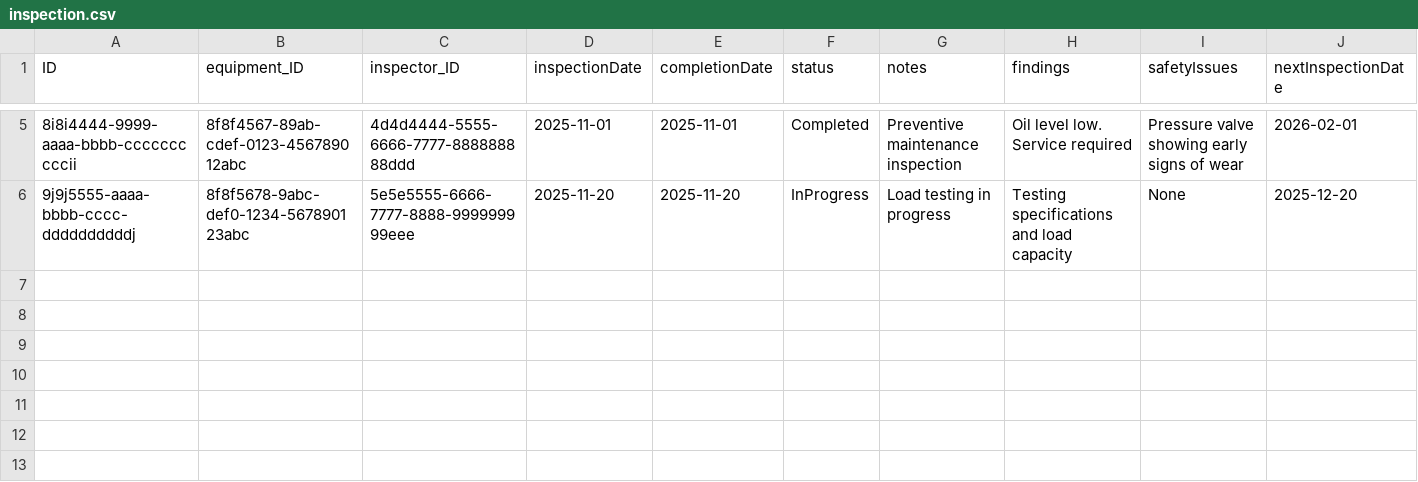
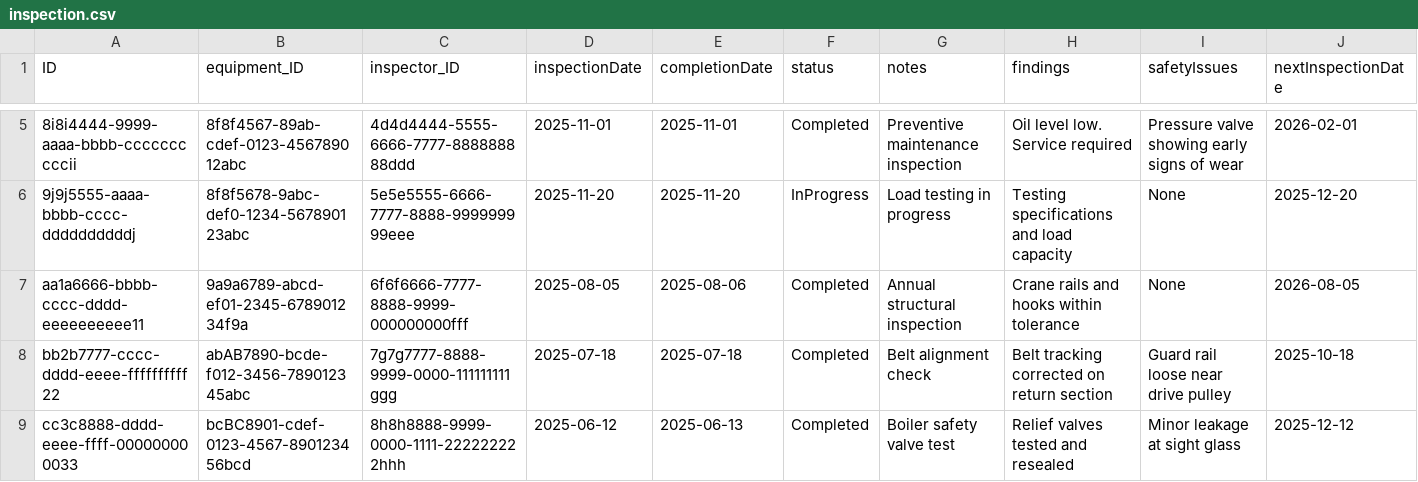
Before and after one commit to rosiepham03/final_course_sap, a CSV file: db/data/inspection.csv, drawn as a sheet; only a part is shown, gaps mark what is left out; the diff names each change by its address in the sheet, - before the commit and + after, or states it on an @@ line.

```diff
--- a/db/data/inspection.csv
+++ b/db/data/inspection.csv
+row 7: aa1a6666-bbbb-cccc-dddd-eeeeeeeeee11 | 9a9a6789-abcd-ef01-2345-678901234f9a | 6f6f6666-7777-8888-9999-000000000fff | 2025-08-05 | 2025-08-06 | Completed | Annual structural inspection | Crane rails and hooks within tolerance | None | 2026-08-05
+row 8: bb2b7777-cccc-dddd-eeee-ffffffffff22 | abAB7890-bcde-f012-3456-789012345abc | 7g7g7777-8888-9999-0000-111111111ggg | 2025-07-18 | 2025-07-18 | Completed | Belt alignment check | Belt tracking corrected on return section | Guard rail loose near drive pulley | 2025-10-18
+row 9: cc3c8888-dddd-eeee-ffff-000000000033 | bcBC8901-cdef-0123-4567-890123456bcd | 8h8h8888-9999-0000-1111-222222222hhh | 2025-06-12 | 2025-06-13 | Completed | Boiler safety valve test | Relief valves tested and resealed | Minor leakage at sight glass | 2025-12-12
```
Also changed, not shown: db/data/equipment.csv, db/data/inspector.csv, 12 other files.
